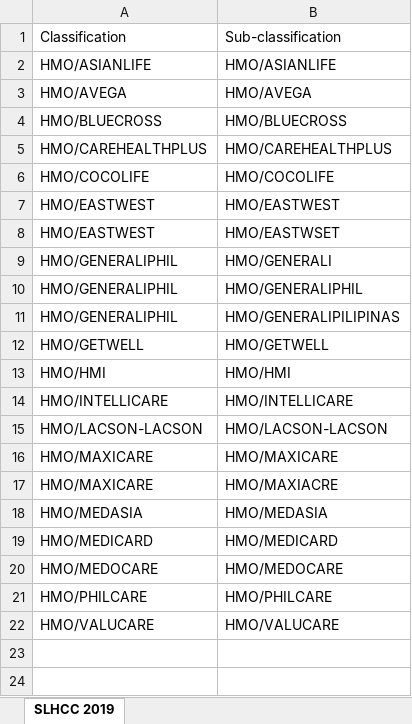
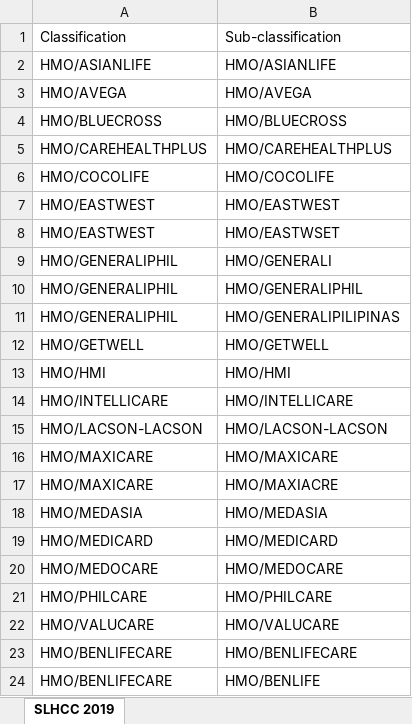
Before and after one commit to usbong/SLHCC, an Excel workbook: generateAnnualYearEndSummaryReportOfAllInputFiles/add-on software/assets/HMOList.xlsm, sheet SLHCC 2019, drawn as a sheet; values as stored, in another font and other column widths than the file's, no borders; the diff names each change by its address in the sheet, - before the commit and + after, or states it on an @@ line.

```diff
--- a/generateAnnualYearEndSummaryReportOfAllInputFiles/add-on software/assets/HMOList.xlsm (sheet SLHCC 2019)
+++ b/generateAnnualYearEndSummaryReportOfAllInputFiles/add-on software/assets/HMOList.xlsm (sheet SLHCC 2019)
+row 23: HMO/BENLIFECARE | HMO/BENLIFECARE
+row 24: HMO/BENLIFECARE | HMO/BENLIFE
```
Also changed, not shown: generateAnnualYearEndSummaryReportOfAllInputFiles/add-on software/assets/MedicalDoctorList.xlsm, 4 other files.
